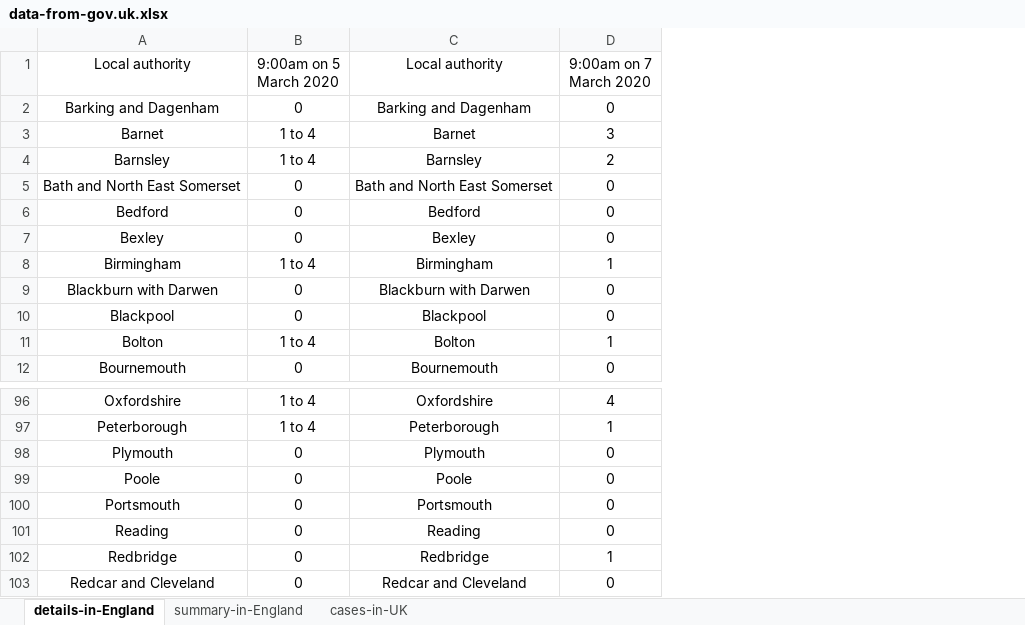
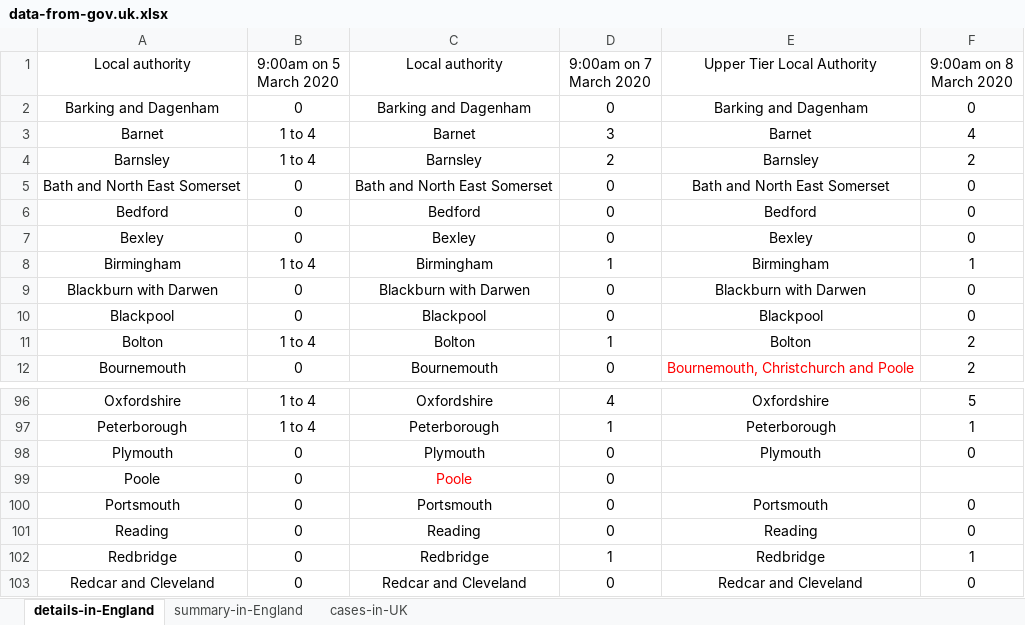
Before and after one commit to xshaun/covid-19-uk, an Excel workbook: data-from-gov.uk.xlsx, sheet details-in-England, drawn as a sheet; only a part is shown, gaps mark what is left out; values as stored, in another font and other column widths than the file's, no borders; the diff names each change by its address in the sheet, - before the commit and + after, or states it on an @@ line.

```diff
--- a/data-from-gov.uk.xlsx (sheet details-in-England)
+++ b/data-from-gov.uk.xlsx (sheet details-in-England)
+column E (Upper Tier Local Authority), rows 2-12: Barking and Dagenham | Barnet | Barnsley | Bath and North East Somerset | Bedford | Bexley | Birmingham | Blackburn with Darwen | Blackpool | Bolton | Bournemouth, Christchurch and Poole; rows 96-103: Oxfordshire | Peterborough | Plymouth |  | Portsmouth | Reading | Redbridge | Redcar and Cleveland
+column F (9:00am on 8 March 2020), rows 2-12: 0 | 4 | 2 | 0 | 0 | 0 | 1 | 0 | 0 | 2 | 2; rows 96-103: 5 | 1 | 0 |  | 0 | 0 | 1 | 0
-C99 text colour: black
+C99 text colour: #FF0000
```
Also changed, not shown: sheet summary-in-England, sheet cases-in-UK.
